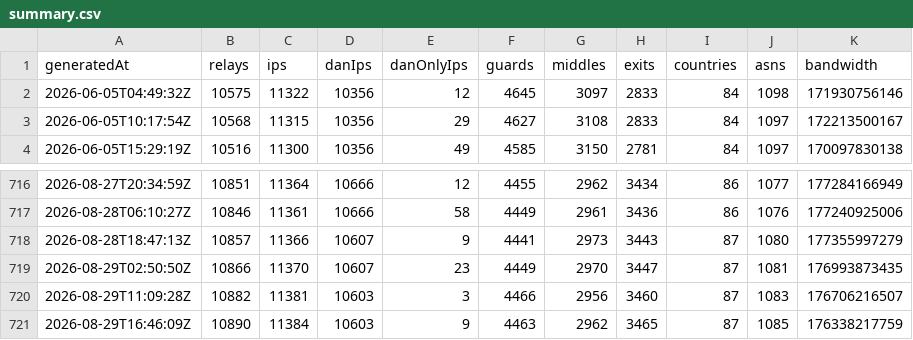
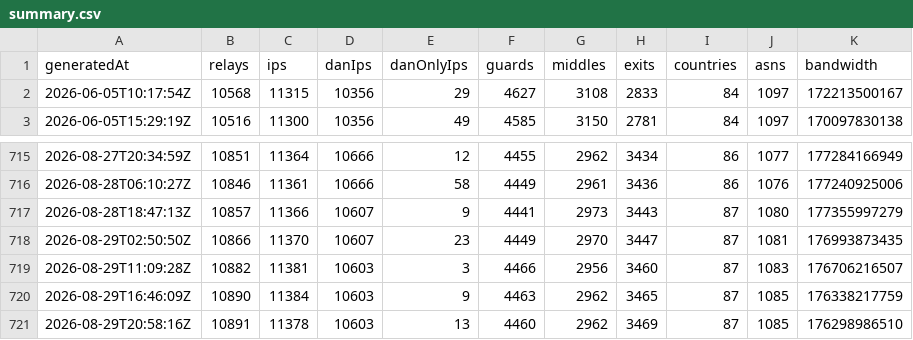
Before and after one commit to ipanalytics/Tor-Radar, a CSV file: data/history/summary.csv, drawn as a sheet; only a part is shown, gaps mark what is left out; removed rows and columns are numbered as before the commit, all else as after; the diff names each change by its address in the sheet, - before the commit and + after, or states it on an @@ line.

```diff
--- a/data/history/summary.csv
+++ b/data/history/summary.csv
-row 2: 2026-06-05T04:49:32Z | 10575 | 11322 | 10356 | 12 | 4645 | 3097 | 2833 | 84 | 1098 | 171930756146
+row 721: 2026-08-29T20:58:16Z | 10891 | 11378 | 10603 | 13 | 4460 | 2962 | 3469 | 87 | 1085 | 176298986510
```
Also changed, not shown: 4 other files.
